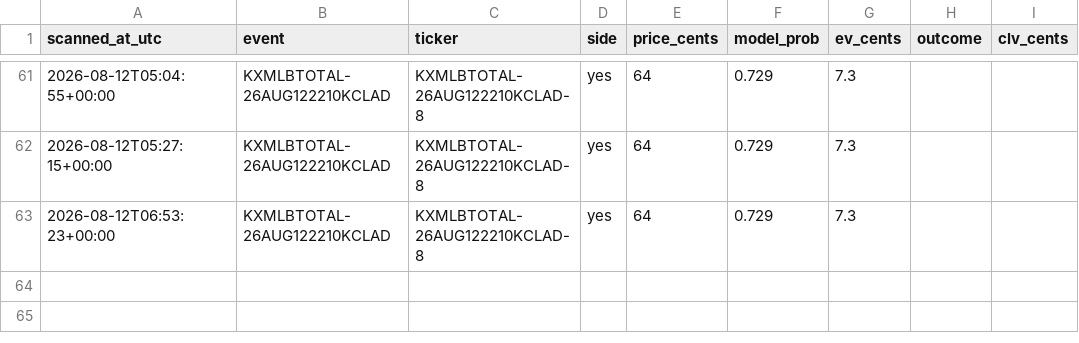
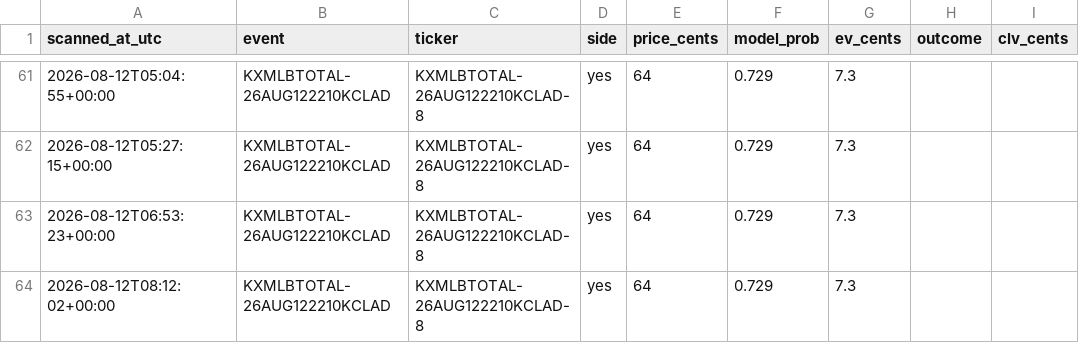
Before and after one commit to Jackhenry87/Prediction-Market-trading-bot, a CSV file: paper_trades_sports.csv, drawn as a sheet; only a part is shown, gaps mark what is left out.

```diff
--- a/paper_trades_sports.csv
+++ b/paper_trades_sports.csv
@@ -63 +63,2 @@ scanned_at_utc,event,ticker,side,price_cents,model_prob,ev_cents,outcome,clv_cen
 2026-08-12T06:53:23+00:00,KXMLBTOTAL-26AUG122210KCLAD,KXMLBTOTAL-26AUG122210KCLAD-8,yes,64,0.729,7.3,
+2026-08-12T08:12:02+00:00,KXMLBTOTAL-26AUG122210KCLAD,KXMLBTOTAL-26AUG122210KCLAD-8,yes,64,0.729,7.3,
```
Also changed, not shown: clv_sports.csv, 2 other files.
